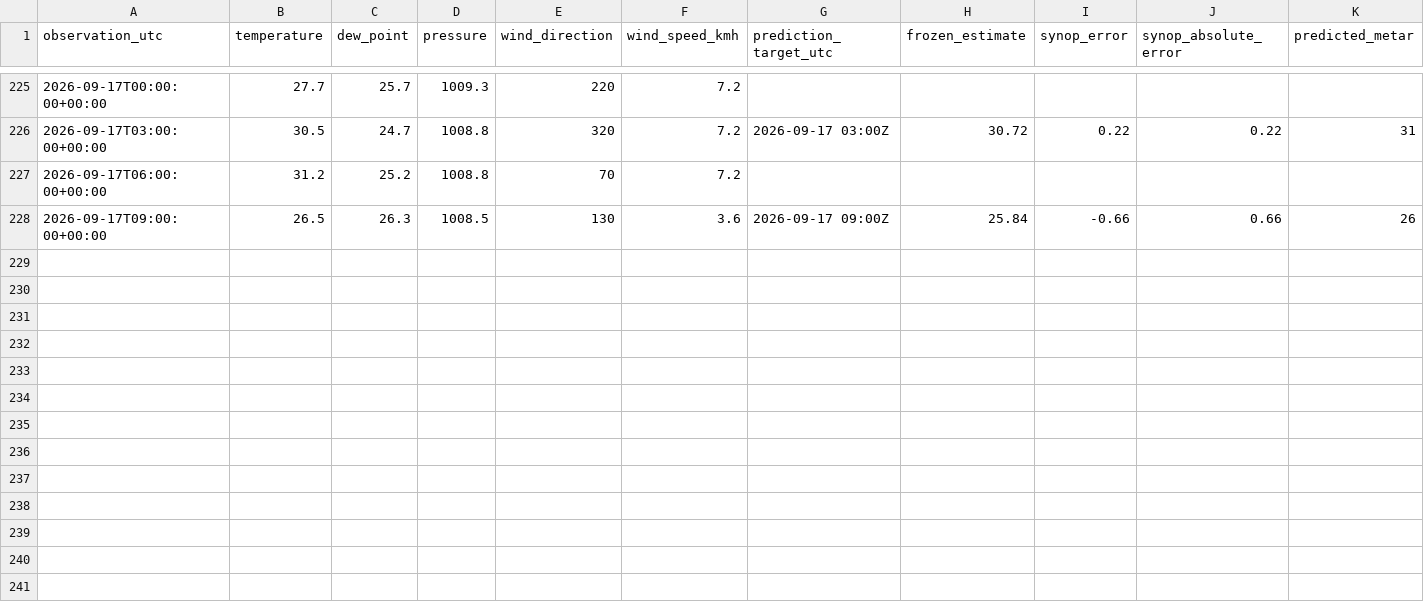
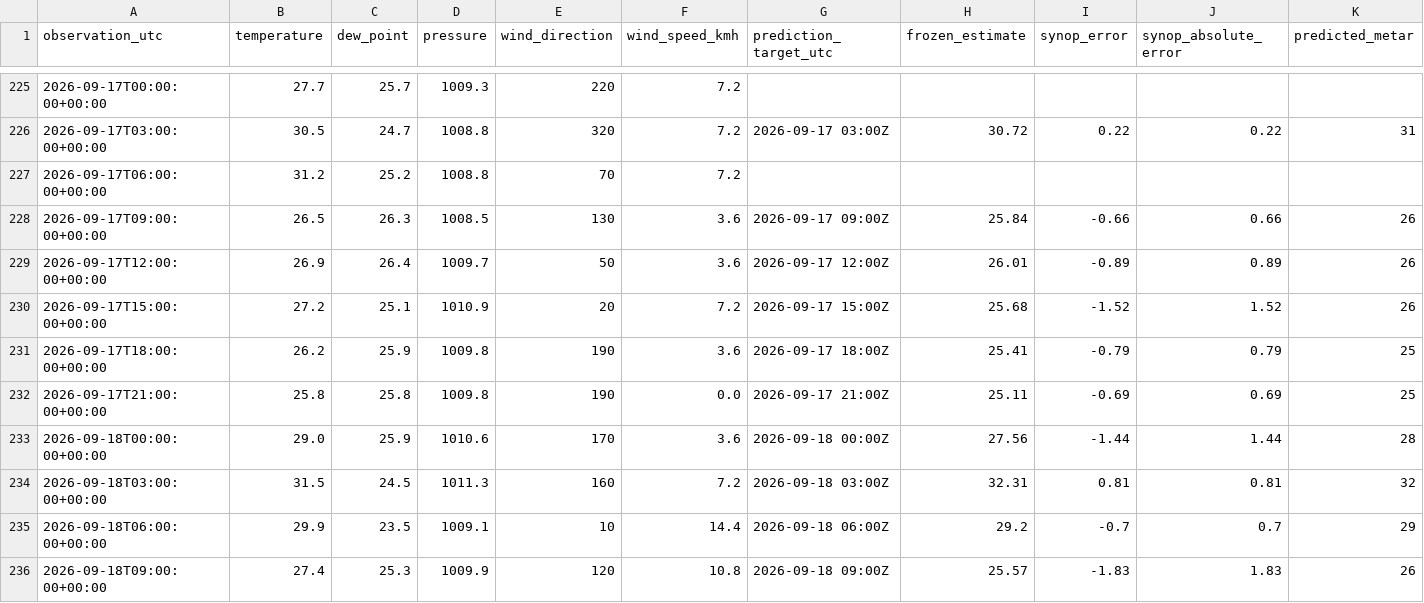
Before and after one commit to meautomatron/rpll-weather-data, a CSV file: rpll_synop.csv, drawn as a sheet; only a part is shown, gaps mark what is left out; rows hold the shown columns only; the diff names each change by its address in the sheet, - before the commit and + after, or states it on an @@ line.

```diff
--- a/rpll_synop.csv
+++ b/rpll_synop.csv
+row 229: 2026-09-17T12:00:00+00:00 | 26.9 | 26.4 | 1009.7 | 50 | 3.6 | 2026-09-17 12:00Z | 26.01 | -0.89 | 0.89 | 26
+row 230: 2026-09-17T15:00:00+00:00 | 27.2 | 25.1 | 1010.9 | 20 | 7.2 | 2026-09-17 15:00Z | 25.68 | -1.52 | 1.52 | 26
+row 231: 2026-09-17T18:00:00+00:00 | 26.2 | 25.9 | 1009.8 | 190 | 3.6 | 2026-09-17 18:00Z | 25.41 | -0.79 | 0.79 | 25
+row 232: 2026-09-17T21:00:00+00:00 | 25.8 | 25.8 | 1009.8 | 190 | 0.0 | 2026-09-17 21:00Z | 25.11 | -0.69 | 0.69 | 25
+row 233: 2026-09-18T00:00:00+00:00 | 29.0 | 25.9 | 1010.6 | 170 | 3.6 | 2026-09-18 00:00Z | 27.56 | -1.44 | 1.44 | 28
+row 234: 2026-09-18T03:00:00+00:00 | 31.5 | 24.5 | 1011.3 | 160 | 7.2 | 2026-09-18 03:00Z | 32.31 | 0.81 | 0.81 | 32
+row 235: 2026-09-18T06:00:00+00:00 | 29.9 | 23.5 | 1009.1 | 10 | 14.4 | 2026-09-18 06:00Z | 29.2 | -0.7 | 0.7 | 29
+row 236: 2026-09-18T09:00:00+00:00 | 27.4 | 25.3 | 1009.9 | 120 | 10.8 | 2026-09-18 09:00Z | 25.57 | -1.83 | 1.83 | 26
```
Also changed, not shown: rpll_pagasa_manual.csv, rpll_v22_predictions.csv, 14 other files.
